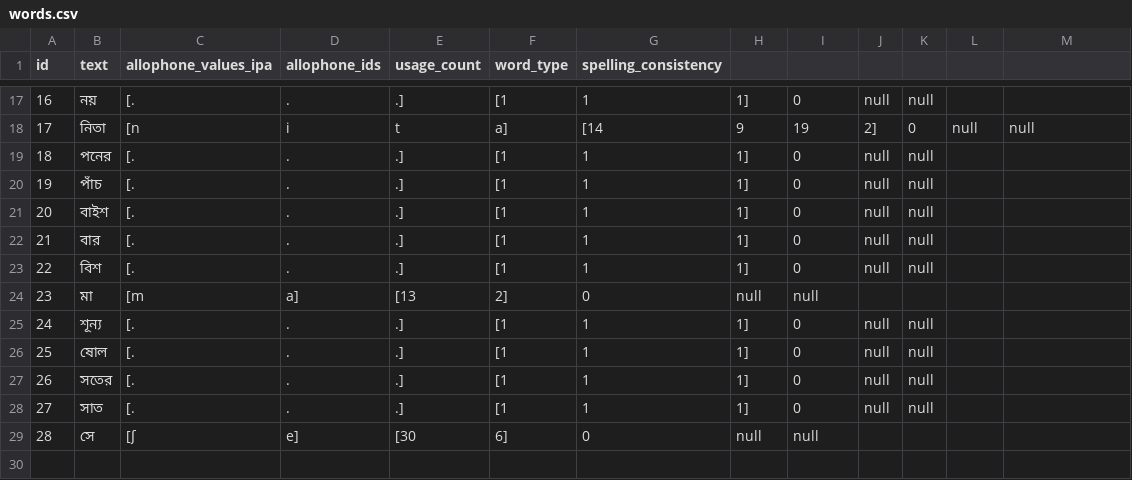
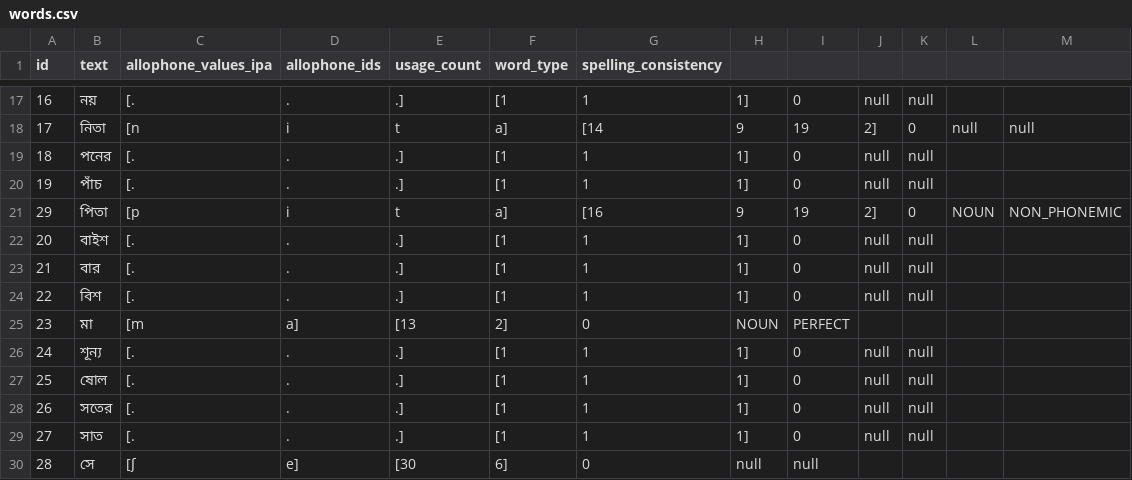
Before and after one commit to elimu-ai/webapp, a CSV file: src/main/resources/db/content_TEST/ben/words.csv, drawn as a sheet; only a part is shown, gaps mark what is left out.

```diff
--- a/src/main/resources/db/content_TEST/ben/words.csv
+++ b/src/main/resources/db/content_TEST/ben/words.csv
@@ -20,2 +20,3 @@ id,text,allophone_values_ipa,allophone_ids,usage_count,word_type,spelling_consis
 19,"পাঁচ",[., ., .],[1, 1, 1],0,null,null
+29,"পিতা",[p, i, t, a],[16, 9, 19, 2],0,NOUN,NON_PHONEMIC
 20,"বাইশ",[., ., .],[1, 1, 1],0,null,null
@@ -23,3 +24,3 @@ id,text,allophone_values_ipa,allophone_ids,usage_count,word_type,spelling_consis
 22,"বিশ",[., ., .],[1, 1, 1],0,null,null
-23,"মা",[m, a],[13, 2],0,null,null
+23,"মা",[m, a],[13, 2],0,NOUN,PERFECT
 24,"শূন্য",[., ., .],[1, 1, 1],0,null,null
```
Also changed, not shown: src/main/resources/db/content_TEST/fil/allophones.csv, src/main/resources/db/content_TEST/fil/letters.csv, 13 other files.
